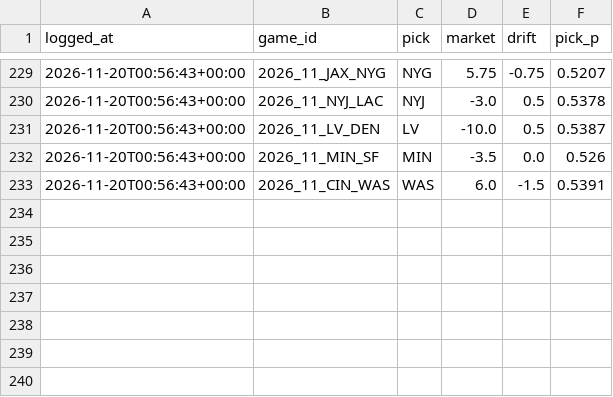
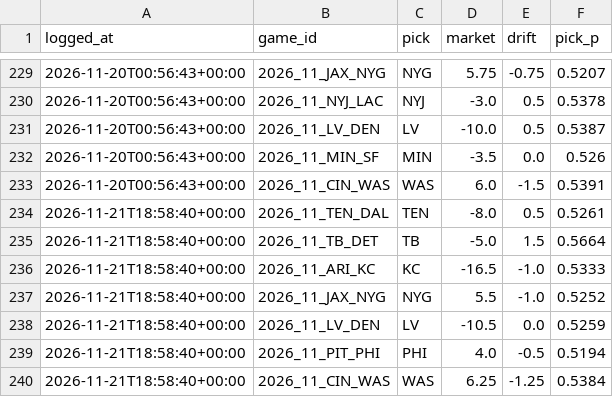
Before and after one commit to wbblanck/NFL_ATS, a CSV file: data/predictions/provisional_log.csv, drawn as a sheet; only a part is shown, gaps mark what is left out; the diff names each change by its address in the sheet, - before the commit and + after, or states it on an @@ line.

```diff
--- a/data/predictions/provisional_log.csv
+++ b/data/predictions/provisional_log.csv
+row 234: 2026-11-21T18:58:40+00:00 | 2026_11_TEN_DAL | TEN | -8.0 | 0.5 | 0.5261
+row 235: 2026-11-21T18:58:40+00:00 | 2026_11_TB_DET | TB | -5.0 | 1.5 | 0.5664
+row 236: 2026-11-21T18:58:40+00:00 | 2026_11_ARI_KC | KC | -16.5 | -1.0 | 0.5333
+row 237: 2026-11-21T18:58:40+00:00 | 2026_11_JAX_NYG | NYG | 5.5 | -1.0 | 0.5252
+row 238: 2026-11-21T18:58:40+00:00 | 2026_11_LV_DEN | LV | -10.5 | 0.0 | 0.5259
+row 239: 2026-11-21T18:58:40+00:00 | 2026_11_PIT_PHI | PHI | 4.0 | -0.5 | 0.5194
+row 240: 2026-11-21T18:58:40+00:00 | 2026_11_CIN_WAS | WAS | 6.25 | -1.25 | 0.5384
```
Also changed, not shown: 1 other file.
